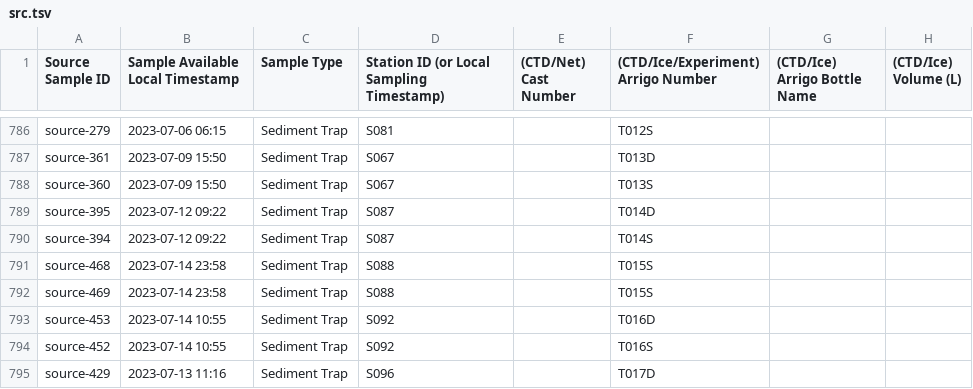
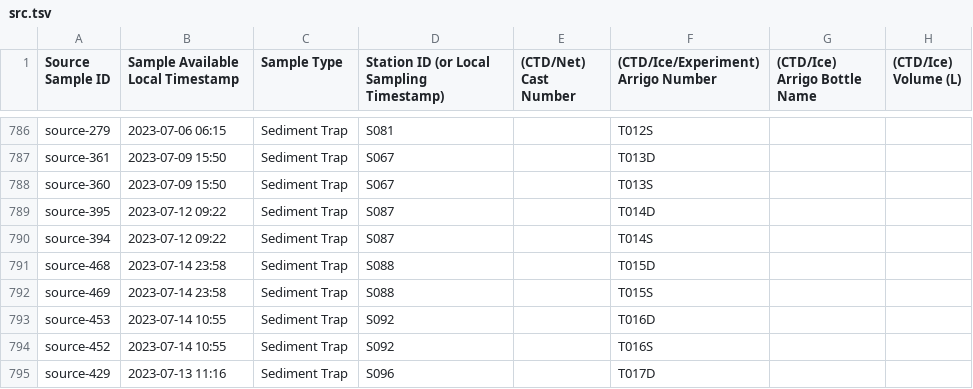
Before and after one commit to prakashlab/tots-planktoscope-analysis, a TSV file: project-metadata/log-sheet-snapshots/2024-02-05/src.tsv, drawn as a sheet; only a part is shown, gaps mark what is left out; the diff names each change by its address in the sheet, - before the commit and + after, or states it on an @@ line.

Commit message:
Fix typo in sample ID for tots-ps-acq-476

```diff
--- a/project-metadata/log-sheet-snapshots/2024-02-05/src.tsv
+++ b/project-metadata/log-sheet-snapshots/2024-02-05/src.tsv
-F791: T015S
+F791: T015D
```
Also changed, not shown: 2 other files.
